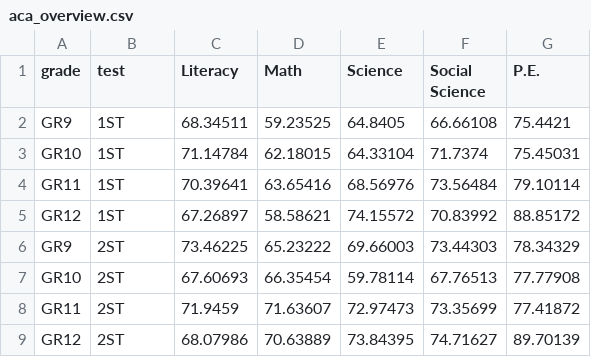
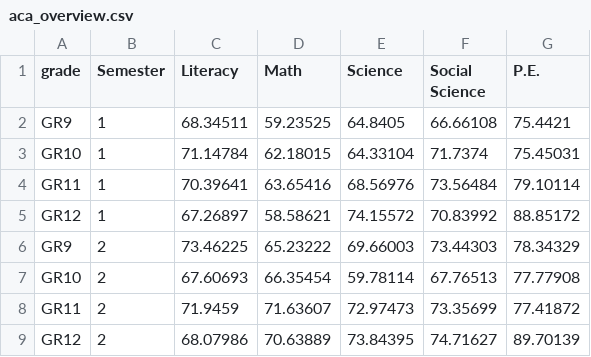
Before and after one commit to henryzyguo/Education_Monitoring_Proj, a CSV file: aca_overview.csv, drawn as a sheet.

```diff
--- a/aca_overview.csv
+++ b/aca_overview.csv
@@ -1,9 +1,9 @@
-grade,test,Literacy,Math,Science,Social Science,P.E.
-GR9,1ST,68.34511,59.23525,64.8405,66.66108,75.4421
-GR10,1ST,71.14784,62.18015,64.33104,71.7374,75.45031
-GR11,1ST,70.39641,63.65416,68.56976,73.56484,79.10114
-GR12,1ST,67.26897,58.58621,74.15572,70.83992,88.85172
-GR9,2ST,73.46225,65.23222,69.66003,73.44303,78.34329
-GR10,2ST,67.60693,66.35454,59.78114,67.76513,77.77908
-GR11,2ST,71.9459,71.63607,72.97473,73.35699,77.41872
-GR12,2ST,68.07986,70.63889,73.84395,74.71627,89.70139
+grade,Semester,Literacy,Math,Science,Social Science,P.E.
+GR9,1,68.34511,59.23525,64.8405,66.66108,75.4421
+GR10,1,71.14784,62.18015,64.33104,71.7374,75.45031
+GR11,1,70.39641,63.65416,68.56976,73.56484,79.10114
+GR12,1,67.26897,58.58621,74.15572,70.83992,88.85172
+GR9,2,73.46225,65.23222,69.66003,73.44303,78.34329
+GR10,2,67.60693,66.35454,59.78114,67.76513,77.77908
+GR11,2,71.9459,71.63607,72.97473,73.35699,77.41872
+GR12,2,68.07986,70.63889,73.84395,74.71627,89.70139
```
Also changed, not shown: 11 other files.
